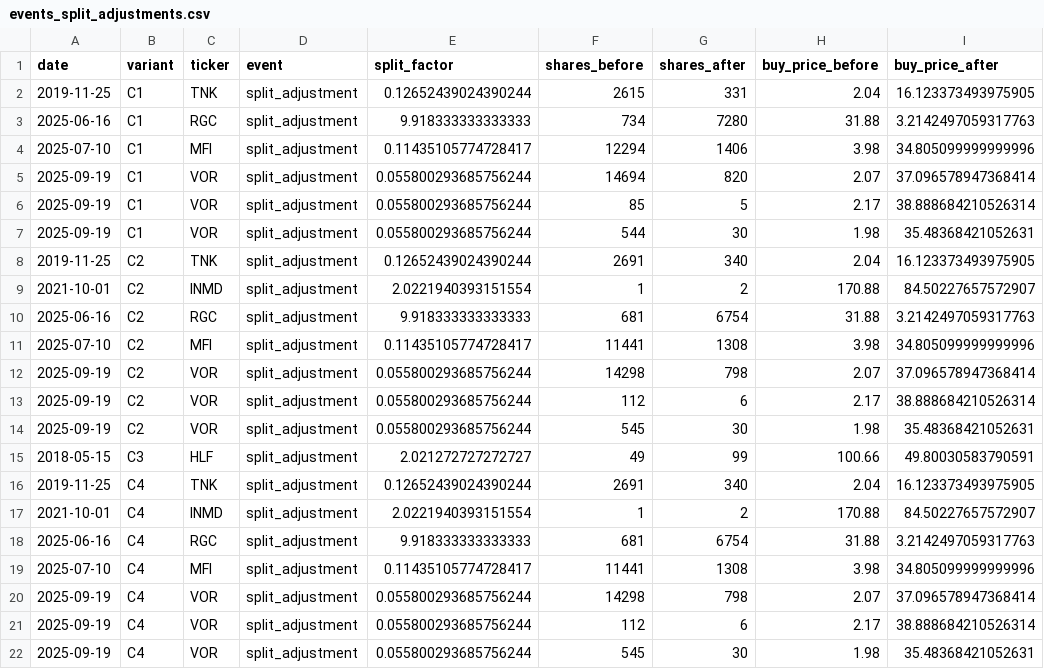
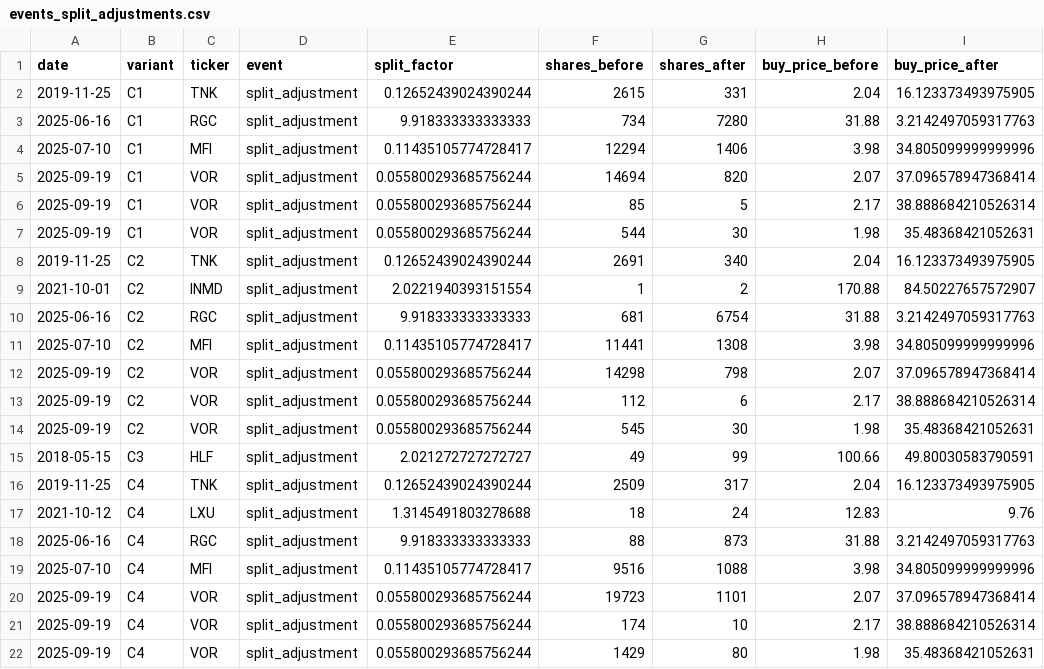
Before and after one commit to WRMELO/USA_OPS, a CSV file: backtest/results/events_split_adjustments.csv, drawn as a sheet.

```diff
--- a/backtest/results/events_split_adjustments.csv
+++ b/backtest/results/events_split_adjustments.csv
@@ -15,8 +15,8 @@ date,variant,ticker,event,split_factor,shares_before,shares_after,buy_price_befo
 2018-05-15,C3,HLF,split_adjustment,2.021272727272727,49,99,100.66,49.80030583790591
-2019-11-25,C4,TNK,split_adjustment,0.12652439024390244,2691,340,2.04,16.123373493975905
-2021-10-01,C4,INMD,split_adjustment,2.0221940393151554,1,2,170.88,84.50227657572907
-2025-06-16,C4,RGC,split_adjustment,9.918333333333333,681,6754,31.88,3.2142497059317763
-2025-07-10,C4,MFI,split_adjustment,0.11435105774728417,11441,1308,3.98,34.805099999999996
-2025-09-19,C4,VOR,split_adjustment,0.055800293685756244,14298,798,2.07,37.096578947368414
-2025-09-19,C4,VOR,split_adjustment,0.055800293685756244,112,6,2.17,38.888684210526314
-2025-09-19,C4,VOR,split_adjustment,0.055800293685756244,545,30,1.98,35.48368421052631
+2019-11-25,C4,TNK,split_adjustment,0.12652439024390244,2509,317,2.04,16.123373493975905
+2021-10-12,C4,LXU,split_adjustment,1.3145491803278688,18,24,12.83,9.76
+2025-06-16,C4,RGC,split_adjustment,9.918333333333333,88,873,31.88,3.2142497059317763
+2025-07-10,C4,MFI,split_adjustment,0.11435105774728417,9516,1088,3.98,34.805099999999996
+2025-09-19,C4,VOR,split_adjustment,0.055800293685756244,19723,1101,2.07,37.096578947368414
+2025-09-19,C4,VOR,split_adjustment,0.055800293685756244,174,10,2.17,38.888684210526314
+2025-09-19,C4,VOR,split_adjustment,0.055800293685756244,1429,80,1.98,35.48368421052631
```
Also changed, not shown: backtest/results/curve_C4_K10.csv, backtest/results/summary_t015_variants.csv, 17 other files.
